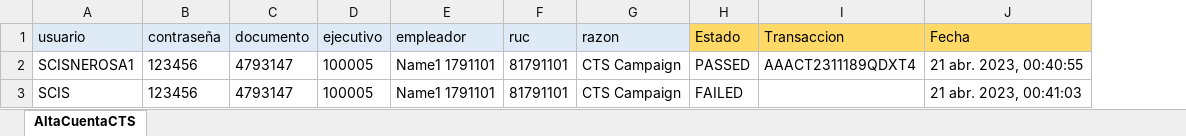
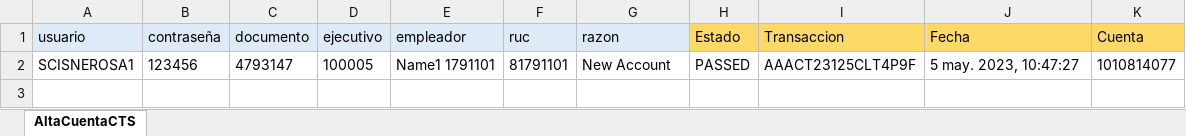
Before and after one commit to Valvaradomoreno/Regresion, an Excel workbook: src/Excel/entregable1/AltaCuentaCTS.xlsx, sheet AltaCuentaCTS, drawn as a sheet; values as stored, in another font and other column widths than the file's, no borders; conditional formats not drawn; removed rows and columns are numbered as before the commit, all else as after; the diff names each change by its address in the sheet, - before the commit and + after, or states it on an @@ line.

```diff
--- a/src/Excel/entregable1/AltaCuentaCTS.xlsx (sheet AltaCuentaCTS)
+++ b/src/Excel/entregable1/AltaCuentaCTS.xlsx (sheet AltaCuentaCTS)
+column K (Cuenta), row 2: 1010814077
-G2 (razon): CTS Campaign
+G2 (razon): New Account
-I2 (Transaccion): AAACT2311189QDXT4
+I2 (Transaccion): AAACT23125CLT4P9F
-J2 (Fecha): 21 abr. 2023, 00:40:55
+J2 (Fecha): 5 may. 2023, 10:47:27
-row 3: SCIS | 123456 | 4793147 | 100005 | Name1 1791101 | 81791101 | CTS Campaign | FAILED |  | 21 abr. 2023, 00:41:03
```
Also changed, not shown: src/Excel/entregable1/CambioTasaCTS.xlsx, src/Excel/entregable1/CambioTasaCuentaAhorro.xlsx, 45 other files.
